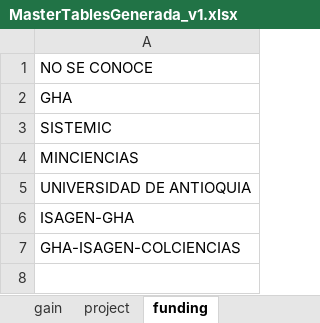
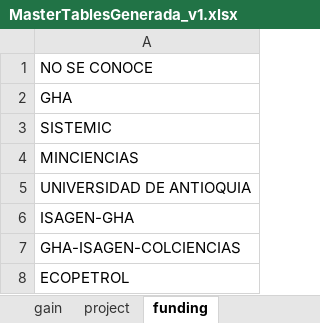
Before and after one commit to Bioacustica/Ecoacoustic_bank, an Excel workbook: apidev/MasterTablesGenerada_v1.xlsx, sheet funding, drawn as a sheet; values as stored, in another font and other column widths than the file's, no borders; the diff names each change by its address in the sheet, - before the commit and + after, or states it on an @@ line.

```diff
--- a/apidev/MasterTablesGenerada_v1.xlsx (sheet funding)
+++ b/apidev/MasterTablesGenerada_v1.xlsx (sheet funding)
+row 8: ECOPETROL
```
Also changed, not shown: sheet gain, sheet microphone, sheet hardware, 1 other file.
